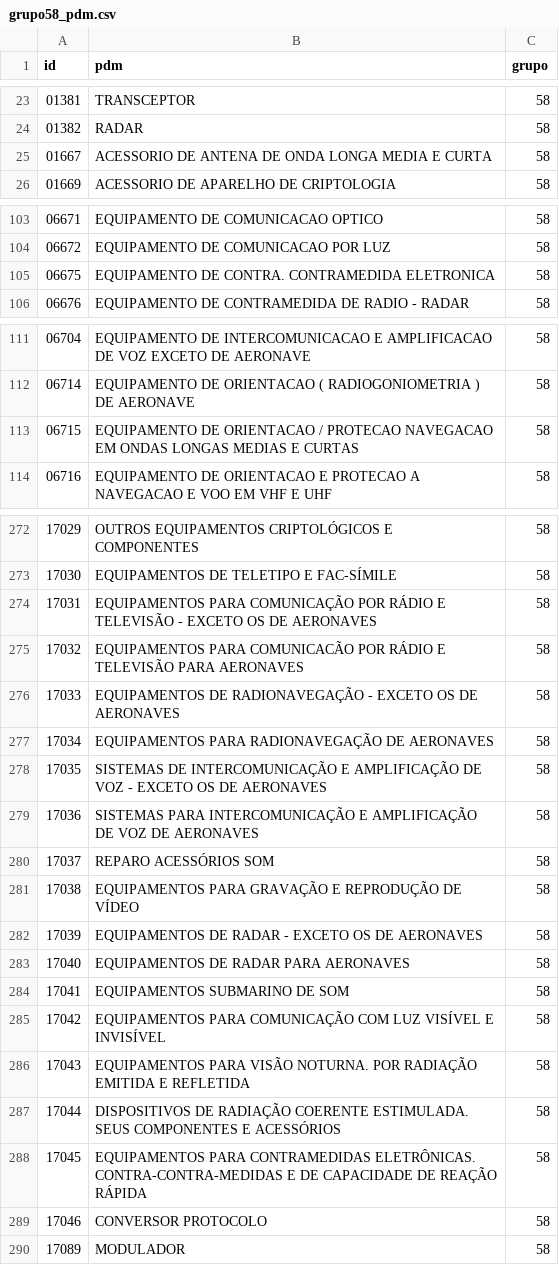
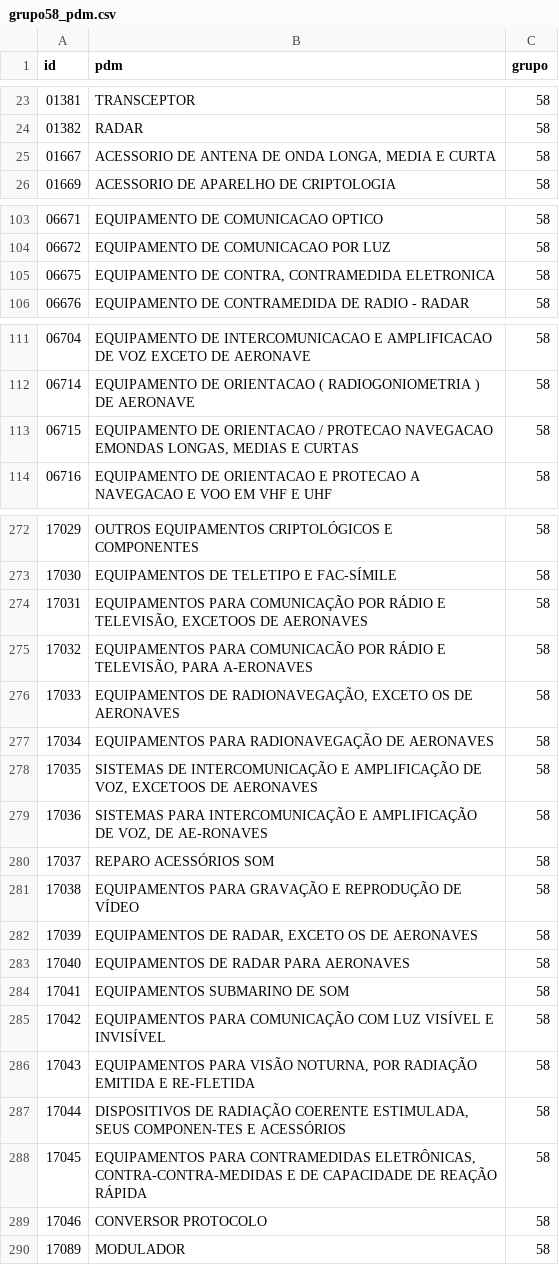
Before and after one commit to ant-rod-silva/catmat_compras_gov_pub, a CSV file: pdm/csv/grupo58_pdm.csv, drawn as a sheet; only a part is shown, gaps mark what is left out; the diff covers the shown part only.

Commit message:
Update grupo58_pdm.csv

```diff
--- a/pdm/csv/grupo58_pdm.csv
+++ b/pdm/csv/grupo58_pdm.csv
@@ -24,3 +24,3 @@ id,pdm,grupo
 01382,RADAR,58
-01667,ACESSORIO DE ANTENA DE ONDA LONGA MEDIA E CURTA,58
+01667,"ACESSORIO DE ANTENA DE ONDA LONGA, MEDIA E CURTA",58
 01669,ACESSORIO DE APARELHO DE CRIPTOLOGIA,58
@@ -104,3 +104,3 @@ id,pdm,grupo
 06672,EQUIPAMENTO DE COMUNICACAO POR LUZ,58
-06675,EQUIPAMENTO DE CONTRA. CONTRAMEDIDA ELETRONICA,58
+06675,"EQUIPAMENTO DE CONTRA, CONTRAMEDIDA ELETRONICA",58
 06676,EQUIPAMENTO DE CONTRAMEDIDA DE RADIO - RADAR,58
@@ -112,3 +112,3 @@ id,pdm,grupo
 06714,EQUIPAMENTO DE ORIENTACAO ( RADIOGONIOMETRIA ) DE AERONAVE,58
-06715,EQUIPAMENTO DE ORIENTACAO / PROTECAO NAVEGACAO EM ONDAS LONGAS MEDIAS E CURTAS,58
+06715,"EQUIPAMENTO DE ORIENTACAO / PROTECAO NAVEGACAO EMONDAS LONGAS, MEDIAS E CURTAS",58
 06716,EQUIPAMENTO DE ORIENTACAO E PROTECAO A NAVEGACAO E VOO EM VHF E UHF,58
@@ -273,11 +273,11 @@ id,pdm,grupo
 17030,EQUIPAMENTOS DE TELETIPO E FAC-SÍMILE,58
-17031,EQUIPAMENTOS PARA COMUNICAÇÃO POR RÁDIO E TELEVISÃO - EXCETO OS DE AERONAVES,58
-17032,EQUIPAMENTOS PARA COMUNICACÃO POR RÁDIO E TELEVISÃO PARA AERONAVES,58
-17033,EQUIPAMENTOS DE RADIONAVEGAÇÃO - EXCETO OS DE AERONAVES,58
+17031,"EQUIPAMENTOS PARA COMUNICAÇÃO POR RÁDIO E TELEVISÃO, EXCETOOS DE AERONAVES",58
+17032,"EQUIPAMENTOS PARA COMUNICACÃO POR RÁDIO E TELEVISÃO, PARA A-ERONAVES",58
+17033,"EQUIPAMENTOS DE RADIONAVEGAÇÃO, EXCETO OS DE AERONAVES",58
 17034,EQUIPAMENTOS PARA RADIONAVEGAÇÃO DE AERONAVES,58
-17035,SISTEMAS DE INTERCOMUNICAÇÃO E AMPLIFICAÇÃO DE VOZ - EXCETO OS DE AERONAVES,58
-17036,SISTEMAS PARA INTERCOMUNICAÇÃO E AMPLIFICAÇÃO DE VOZ DE AERONAVES,58
+17035,"SISTEMAS DE INTERCOMUNICAÇÃO E AMPLIFICAÇÃO DE VOZ, EXCETOOS DE AERONAVES",58
+17036,"SISTEMAS PARA INTERCOMUNICAÇÃO E AMPLIFICAÇÃO DE VOZ, DE AE-RONAVES",58
 17037,REPARO ACESSÓRIOS SOM,58
 17038,EQUIPAMENTOS PARA GRAVAÇÃO E REPRODUÇÃO DE VÍDEO,58
-17039,EQUIPAMENTOS DE RADAR - EXCETO OS DE AERONAVES,58
+17039,"EQUIPAMENTOS DE RADAR, EXCETO OS DE AERONAVES",58
 17040,EQUIPAMENTOS DE RADAR PARA AERONAVES,58
@@ -285,5 +285,5 @@ id,pdm,grupo
 17042,EQUIPAMENTOS PARA COMUNICAÇÃO COM LUZ VISÍVEL E INVISÍVEL,58
-17043,EQUIPAMENTOS PARA VISÃO NOTURNA. POR RADIAÇÃO EMITIDA E REFLETIDA,58
-17044,DISPOSITIVOS DE RADIAÇÃO COERENTE ESTIMULADA. SEUS COMPONENTES E ACESSÓRIOS,58
-17045,EQUIPAMENTOS PARA CONTRAMEDIDAS ELETRÔNICAS. CONTRA-CONTRA-MEDIDAS E DE CAPACIDADE DE REAÇÃO RÁPIDA,58
+17043,"EQUIPAMENTOS PARA VISÃO NOTURNA, POR RADIAÇÃO EMITIDA E RE-FLETIDA",58
+17044,"DISPOSITIVOS DE RADIAÇÃO COERENTE ESTIMULADA, SEUS COMPONEN-TES E ACESSÓRIOS",58
+17045,"EQUIPAMENTOS PARA CONTRAMEDIDAS ELETRÔNICAS, CONTRA-CONTRA-MEDIDAS E DE CAPACIDADE DE REAÇÃO RÁPIDA",58
 17046,CONVERSOR PROTOCOLO,58
```
Also changed, not shown: 4 edited cells elsewhere in this file.
